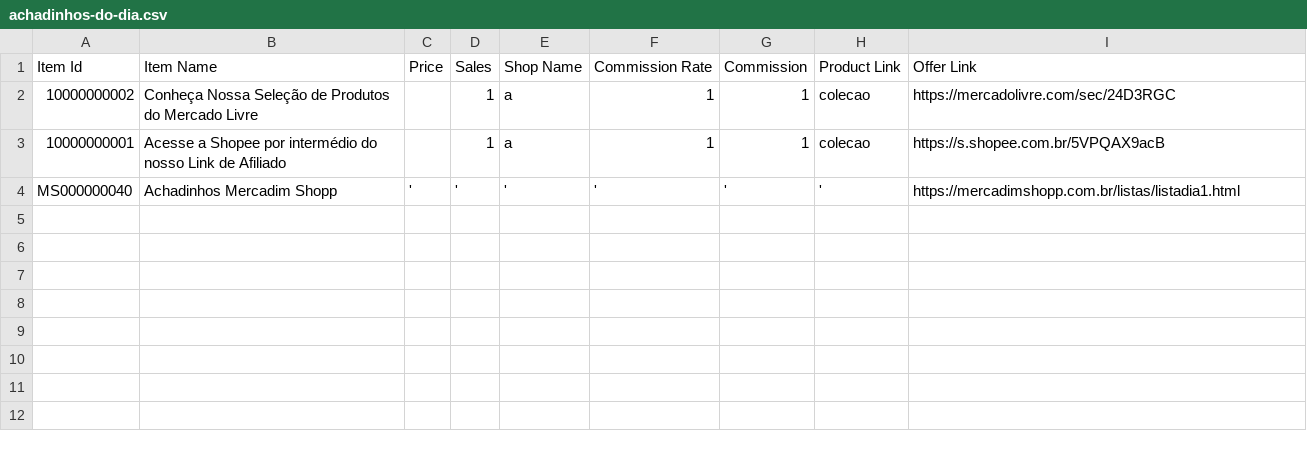
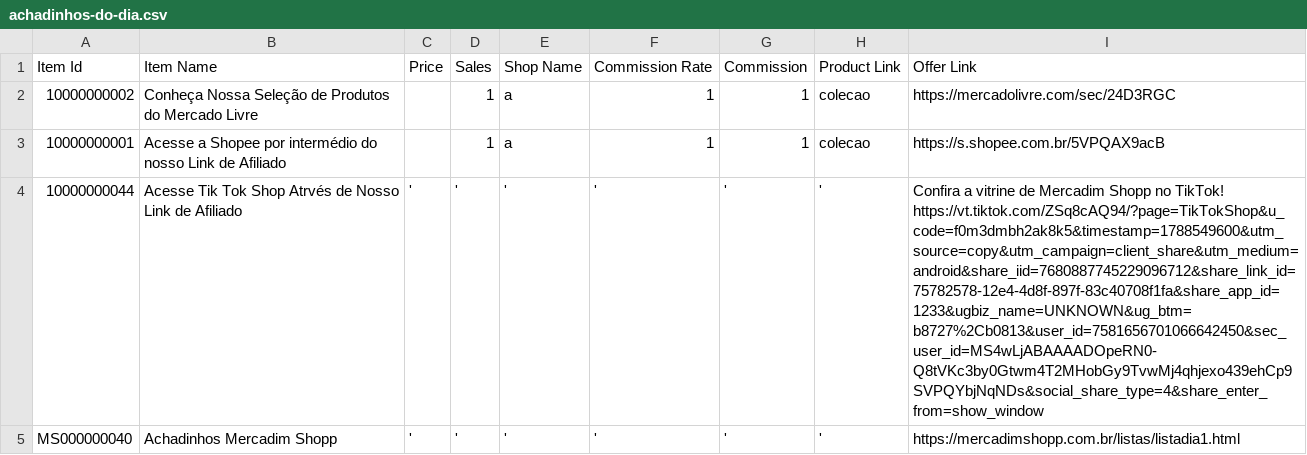
Before and after one commit to MercadimShopp/mercadim-site, a CSV file: data/achadinhos-do-dia.csv, drawn as a sheet; the diff names each change by its address in the sheet, - before the commit and + after, or states it on an @@ line.

Commit message:
Add new item for Tik Tok Shop affiliate link

```diff
--- a/data/achadinhos-do-dia.csv
+++ b/data/achadinhos-do-dia.csv
+row 4: 10000000044 | Acesse Tik Tok Shop Atrvés de Nosso Link de Afiliado | ' | ' | ' | ' | ' | ' | Confira a vitrine de Mercadim Shopp no TikTok! https://vt.tiktok.com/ZSq8cAQ94/?page=TikTokShop&u_code=f0m3dmbh2ak8k5&timestamp=1788549600&utm_source=copy&utm_campaign=client_share&utm_medium=android&share_iid=7680887745229096712&share_link_id=75782578-12e4-4d8f-897f-83c40708f1fa&share_app_id=1233&ugbiz_name=UNKNOWN&ug_btm=b8727%2Cb0813&user_id=7581656701066642450&sec_user_id=MS4wLjABAAAADOpeRN0-Q8tVKc3by0Gtwm4T2MHobGy9TvwMj4qhjexo439ehCp9SVPQYbjNqNDs&social_share_type=4&share_enter_from=show_window
```
